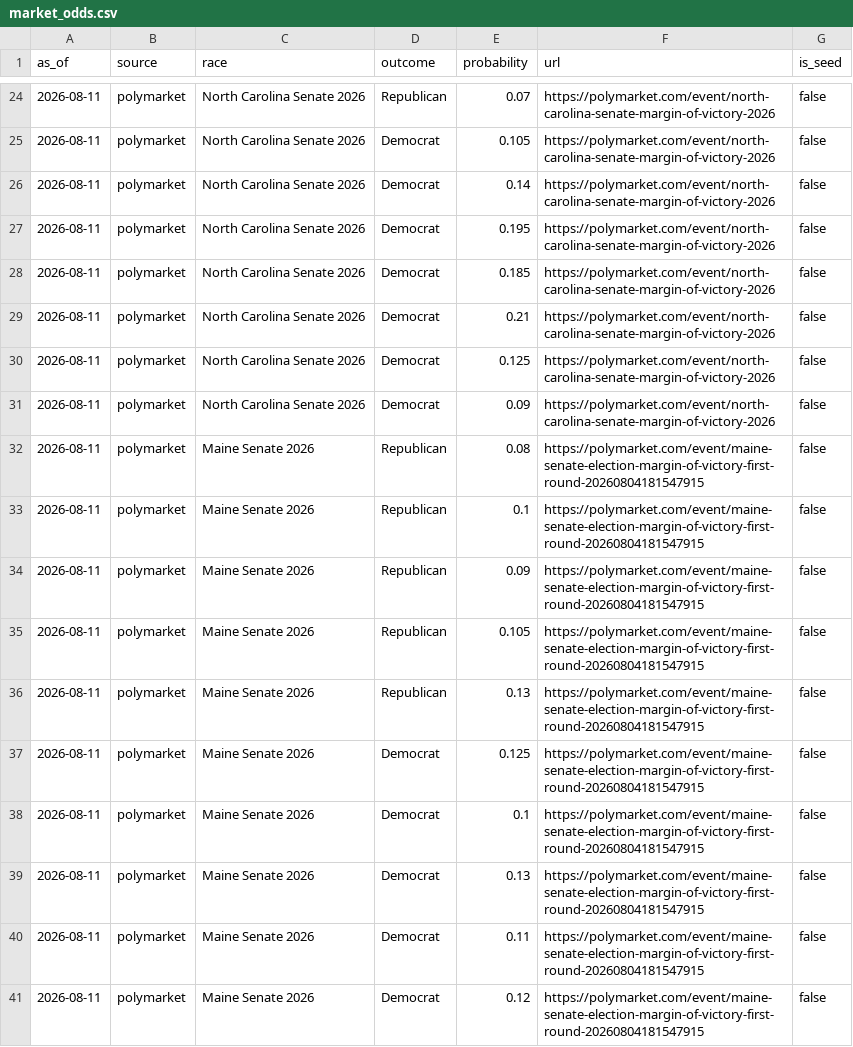
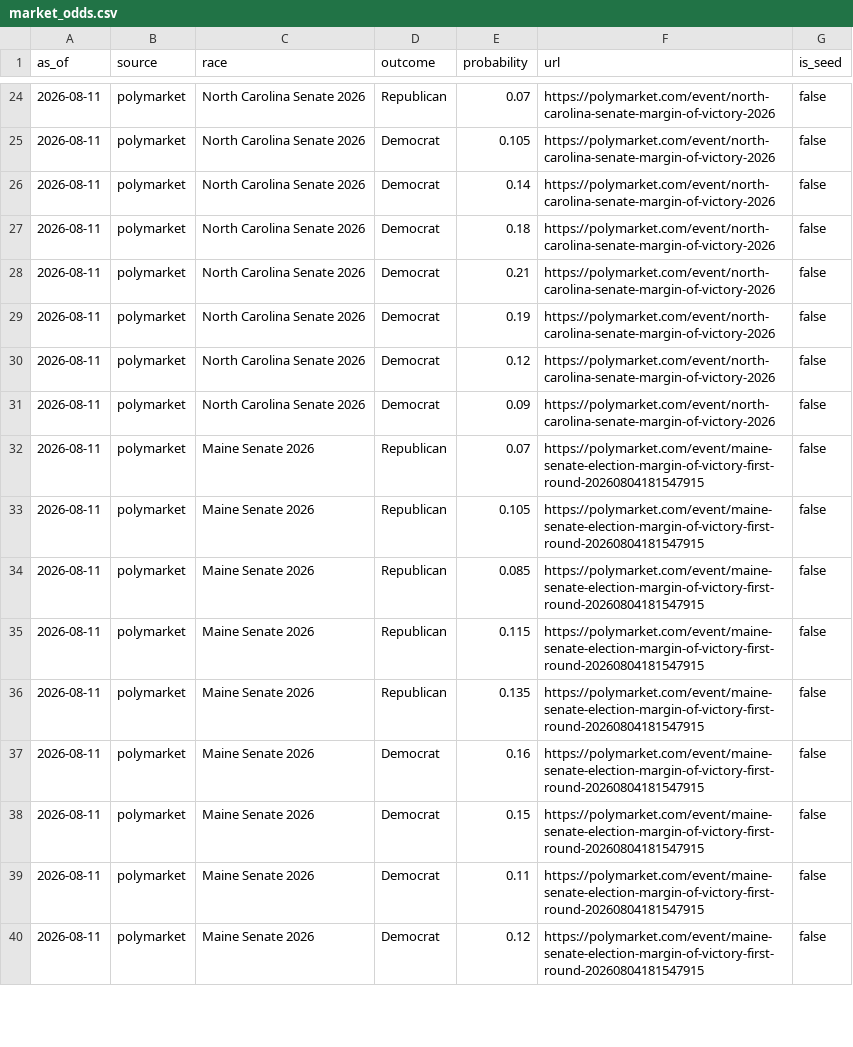
Before and after one commit to Hijodeagua/Election-models-by-Tre, a CSV file: data/fallback/market_odds.csv, drawn as a sheet; only a part is shown, gaps mark what is left out; the diff covers the shown part only.

```diff
--- a/data/fallback/market_odds.csv
+++ b/data/fallback/market_odds.csv
@@ -26,15 +26,14 @@ as_of,source,race,outcome,probability,url,is_seed
 2026-08-11,polymarket,North Carolina Senate 2026,Democrat,0.14,https://polymarket.com/event/north-carolina-senate-margin-of-victory-2026,false
-2026-08-11,polymarket,North Carolina Senate 2026,Democrat,0.195,https://polymarket.com/event/north-carolina-senate-margin-of-victory-2026,false
-2026-08-11,polymarket,North Carolina Senate 2026,Democrat,0.185,https://polymarket.com/event/north-carolina-senate-margin-of-victory-2026,false
+2026-08-11,polymarket,North Carolina Senate 2026,Democrat,0.18,https://polymarket.com/event/north-carolina-senate-margin-of-victory-2026,false
 2026-08-11,polymarket,North Carolina Senate 2026,Democrat,0.21,https://polymarket.com/event/north-carolina-senate-margin-of-victory-2026,false
-2026-08-11,polymarket,North Carolina Senate 2026,Democrat,0.125,https://polymarket.com/event/north-carolina-senate-margin-of-victory-2026,false
+2026-08-11,polymarket,North Carolina Senate 2026,Democrat,0.19,https://polymarket.com/event/north-carolina-senate-margin-of-victory-2026,false
+2026-08-11,polymarket,North Carolina Senate 2026,Democrat,0.12,https://polymarket.com/event/north-carolina-senate-margin-of-victory-2026,false
 2026-08-11,polymarket,North Carolina Senate 2026,Democrat,0.09,https://polymarket.com/event/north-carolina-senate-margin-of-victory-2026,false
-2026-08-11,polymarket,Maine Senate 2026,Republican,0.08,https://polymarket.com/event/maine-senate-election-margin-of-victory-first-round-20260804181547915,false
-2026-08-11,polymarket,Maine Senate 2026,Republican,0.1,https://polymarket.com/event/maine-senate-election-margin-of-victory-first-round-20260804181547915,false
-2026-08-11,polymarket,Maine Senate 2026,Republican,0.09,https://polymarket.com/event/maine-senate-election-margin-of-victory-first-round-20260804181547915,false
+2026-08-11,polymarket,Maine Senate 2026,Republican,0.07,https://polymarket.com/event/maine-senate-election-margin-of-victory-first-round-20260804181547915,false
 2026-08-11,polymarket,Maine Senate 2026,Republican,0.105,https://polymarket.com/event/maine-senate-election-margin-of-victory-first-round-20260804181547915,false
-2026-08-11,polymarket,Maine Senate 2026,Republican,0.13,https://polymarket.com/event/maine-senate-election-margin-of-victory-first-round-20260804181547915,false
-2026-08-11,polymarket,Maine Senate 2026,Democrat,0.125,https://polymarket.com/event/maine-senate-election-margin-of-victory-first-round-20260804181547915,false
-2026-08-11,polymarket,Maine Senate 2026,Democrat,0.1,https://polymarket.com/event/maine-senate-election-margin-of-victory-first-round-20260804181547915,false
-2026-08-11,polymarket,Maine Senate 2026,Democrat,0.13,https://polymarket.com/event/maine-senate-election-margin-of-victory-first-round-20260804181547915,false
+2026-08-11,polymarket,Maine Senate 2026,Republican,0.085,https://polymarket.com/event/maine-senate-election-margin-of-victory-first-round-20260804181547915,false
+2026-08-11,polymarket,Maine Senate 2026,Republican,0.115,https://polymarket.com/event/maine-senate-election-margin-of-victory-first-round-20260804181547915,false
+2026-08-11,polymarket,Maine Senate 2026,Republican,0.135,https://polymarket.com/event/maine-senate-election-margin-of-victory-first-round-20260804181547915,false
+2026-08-11,polymarket,Maine Senate 2026,Democrat,0.16,https://polymarket.com/event/maine-senate-election-margin-of-victory-first-round-20260804181547915,false
+2026-08-11,polymarket,Maine Senate 2026,Democrat,0.15,https://polymarket.com/event/maine-senate-election-margin-of-victory-first-round-20260804181547915,false
 2026-08-11,polymarket,Maine Senate 2026,Democrat,0.11,https://polymarket.com/event/maine-senate-election-margin-of-victory-first-round-20260804181547915,false
```
Also changed, not shown: 5 added rows, 4 removed rows and 38 edited cells elsewhere in this file, 5 other files.
